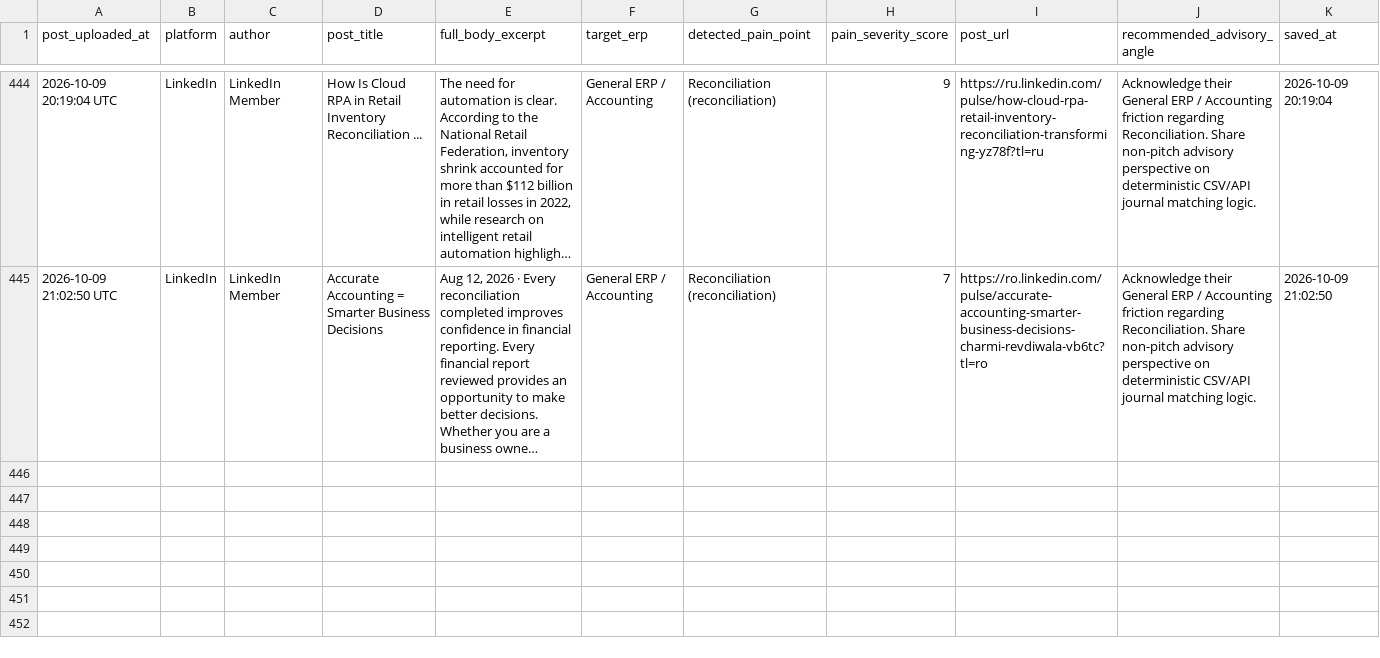
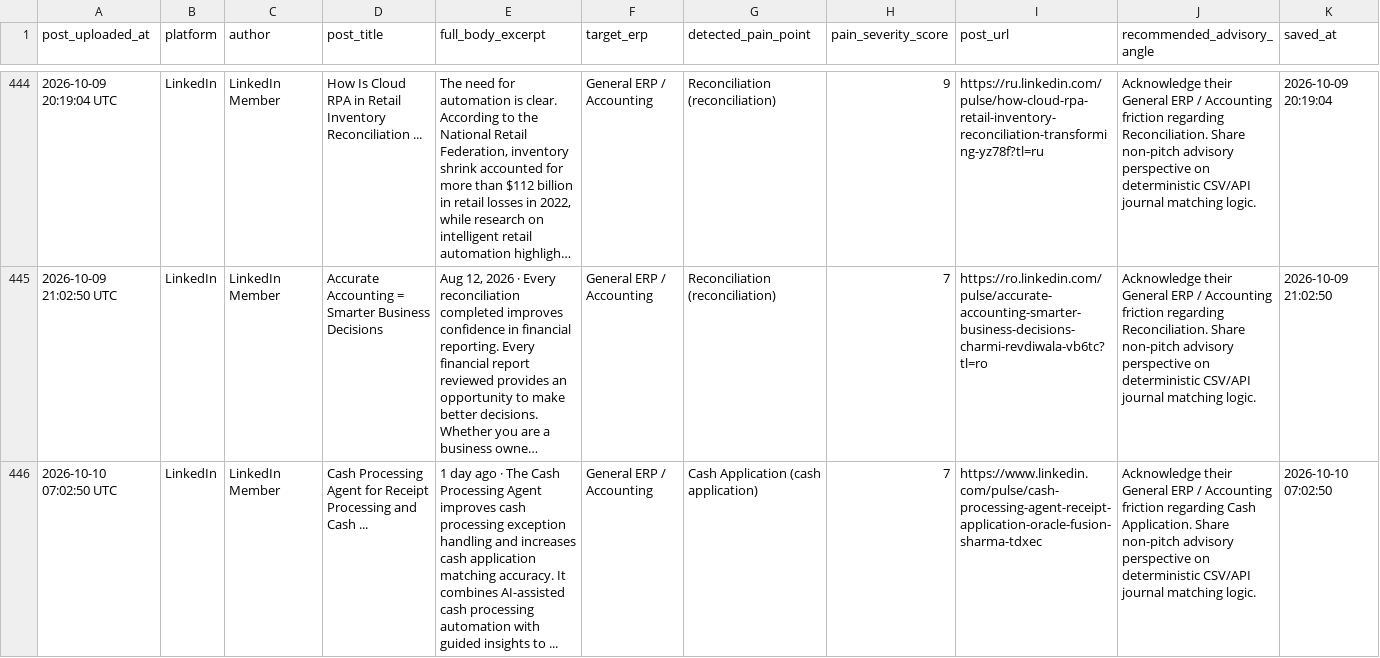
Before and after one commit to k39139215-gif/verasett-social-radar, a CSV file: social_leads/linkedin_leads.csv, drawn as a sheet; only a part is shown, gaps mark what is left out; long unchanged cells end in …; the diff names each change by its address in the sheet, - before the commit and + after, or states it on an @@ line.

Commit message:
Auto-harvest: Fresh social intent leads [skip ci]

```diff
--- a/social_leads/linkedin_leads.csv
+++ b/social_leads/linkedin_leads.csv
+row 446: 2026-10-10 07:02:50 UTC | LinkedIn | LinkedIn Member | Cash Processing Agent for Receipt Processing and Cash ... | 1 day ago · The Cash Processing Agent improves cash processing exception handling and increases cash application matching accuracy. It combines AI-assisted cash processing automation with guided insights to ... | General ERP / Accounting | Cash Application (cash application) | 7 | https://www.linkedin.com/pulse/cash-processing-agent-receipt-application-oracle-fusion-sharma-tdxec | Acknowledge their General ERP / Accounting friction regarding Cash Application. Share non-pitch advisory perspective on deterministic CSV/API journal matching logic. | 2026-10-10 07:02:50
```
Also changed, not shown: 2 other files.
